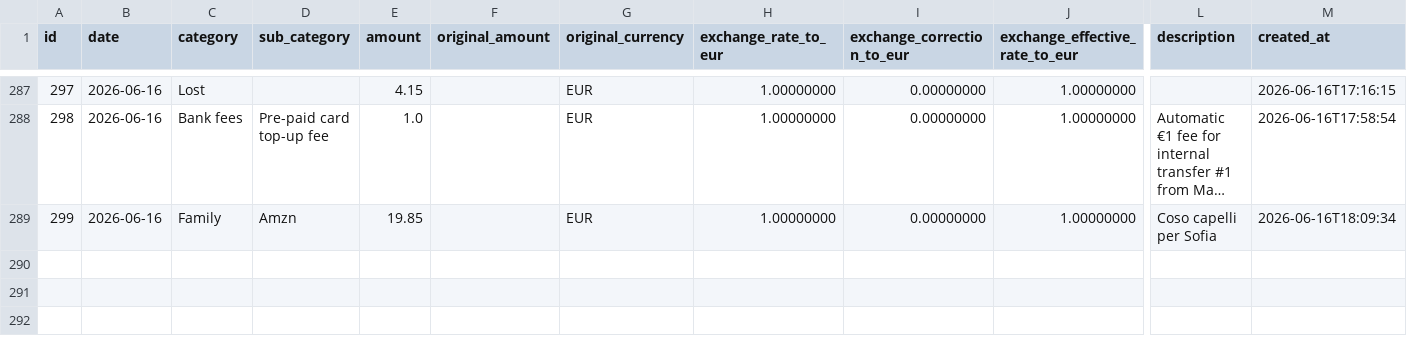
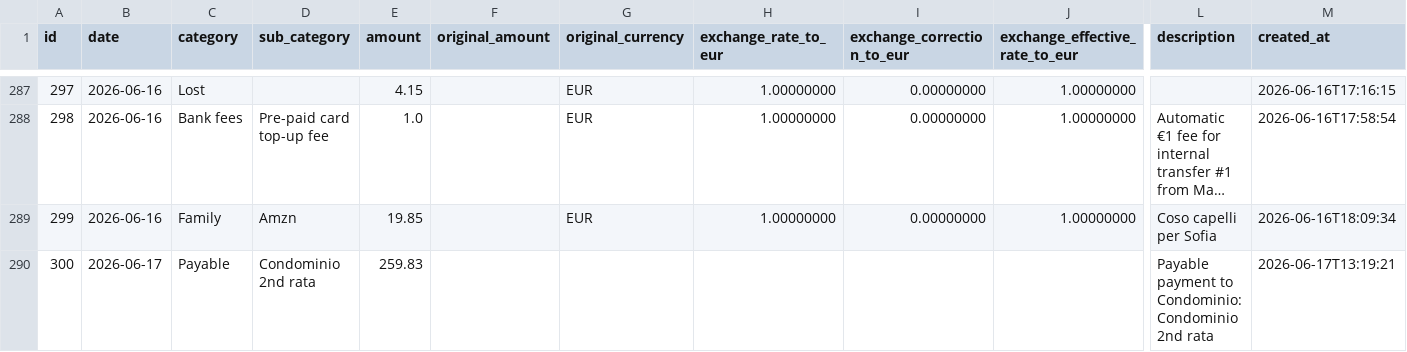
Before and after one commit to FiengoKineton/manager-money, a CSV file: data/expenses.csv, drawn as a sheet; only a part is shown, gaps mark what is left out; long unchanged cells end in …; rows hold the shown columns only; the diff names each change by its address in the sheet, - before the commit and + after, or states it on an @@ line.

```diff
--- a/data/expenses.csv
+++ b/data/expenses.csv
+row 290: 300 | 2026-06-17 | Payable | Condominio 2nd rata | 259.83 |  |  |  |  |  | Payable payment to Condominio: Condominio 2nd rata | 2026-06-17T13:19:21
```
Also changed, not shown: data/payables.csv, data/recurring.csv, 9 other files.
